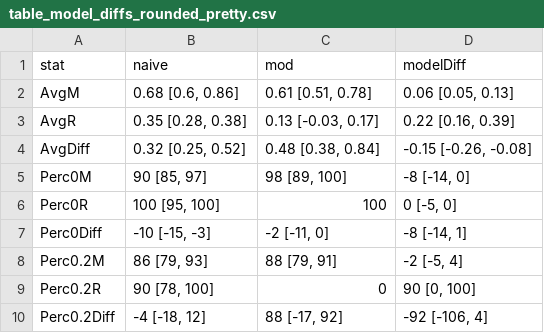
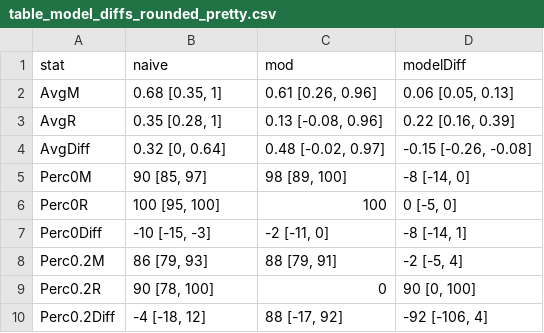
Before and after one commit to christinabergmann/IDSPreference_ManyBabiesMeta, a CSV file: results_from_R/table_model_diffs/table_model_diffs_rounded_pretty.csv, drawn as a sheet.

```diff
--- a/results_from_R/table_model_diffs/table_model_diffs_rounded_pretty.csv
+++ b/results_from_R/table_model_diffs/table_model_diffs_rounded_pretty.csv
@@ -1,5 +1,5 @@
 stat,naive,mod,modelDiff
-AvgM,"0.68 [0.6, 0.86]","0.61 [0.51, 0.78]","0.06 [0.05, 0.13]"
-AvgR,"0.35 [0.28, 0.38]","0.13 [-0.03, 0.17]","0.22 [0.16, 0.39]"
-AvgDiff,"0.32 [0.25, 0.52]","0.48 [0.38, 0.84]","-0.15 [-0.26, -0.08]"
+AvgM,"0.68 [0.35, 1]","0.61 [0.26, 0.96]","0.06 [0.05, 0.13]"
+AvgR,"0.35 [0.28, 1]","0.13 [-0.08, 0.96]","0.22 [0.16, 0.39]"
+AvgDiff,"0.32 [0, 0.64]","0.48 [-0.02, 0.97]","-0.15 [-0.26, -0.08]"
 Perc0M,"90 [85, 97]","98 [89, 100]","-8 [-14, 0]"
```
Also changed, not shown: results_from_R/table_model_diffs/table_model_diffs_rounded.csv, results_from_R/table_model_diffs/table_model_diffs_unrounded.csv, 6 other files.
